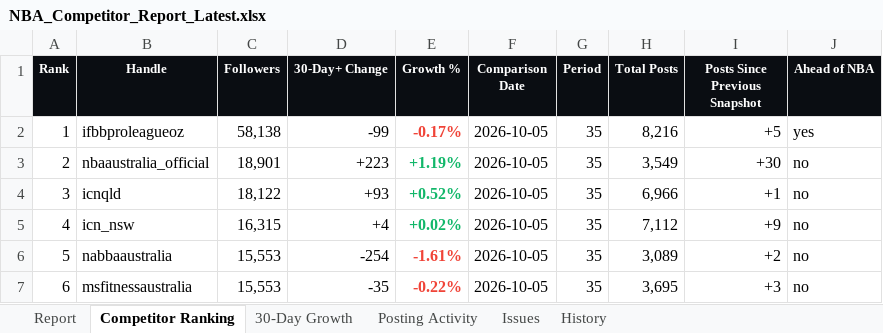
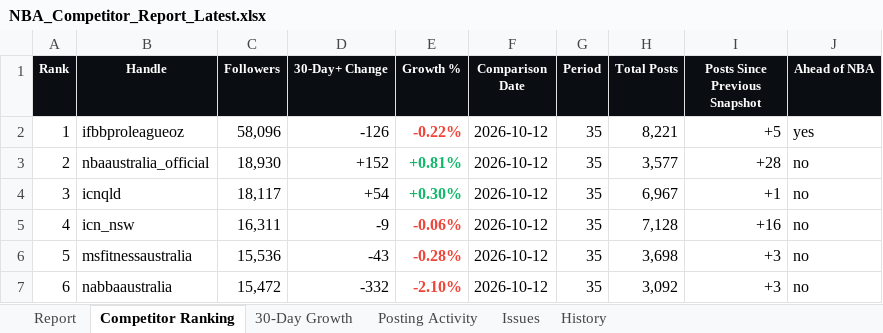
Before and after one commit to tokipaulo19/arsc-instagram-benchmarking, an Excel workbook: data/NBA_Competitor_Report_Latest.xlsx, sheet Competitor Ranking, drawn as a sheet; only a part is shown; values as stored, in another font and other column widths than the file's, no borders; the diff covers the shown part only; the diff names each change by its address in the sheet, - before the commit and + after, or states it on an @@ line.

```diff
--- a/data/NBA_Competitor_Report_Latest.xlsx (sheet Competitor Ranking)
+++ b/data/NBA_Competitor_Report_Latest.xlsx (sheet Competitor Ranking)
-C2 (Followers): 58,138
+C2 (Followers): 58,096
-D2 (30-Day+ Change): -99
+D2 (30-Day+ Change): -126
-E2 (Growth %): -0.17%
+E2 (Growth %): -0.22%
-F2:F7 (Comparison Date): 2026-10-05
+F2:F7 (Comparison Date): 2026-10-12
-H2 (Total Posts): 8,216
+H2 (Total Posts): 8,221
-C3 (Followers): 18,901
+C3 (Followers): 18,930
-D3 (30-Day+ Change): +223
+D3 (30-Day+ Change): +152
-E3 (Growth %): +1.19%
+E3 (Growth %): +0.81%
-H3 (Total Posts): 3,549
+H3 (Total Posts): 3,577
-I3 (Posts Since Previous Snapshot): +30
+I3 (Posts Since Previous Snapshot): +28
-C4 (Followers): 18,122
+C4 (Followers): 18,117
-D4 (30-Day+ Change): +93
+D4 (30-Day+ Change): +54
-E4 (Growth %): +0.52%
+E4 (Growth %): +0.30%
-H4 (Total Posts): 6,966
+H4 (Total Posts): 6,967
-C5 (Followers): 16,315
+C5 (Followers): 16,311
-D5 (30-Day+ Change): +4
+D5 (30-Day+ Change): -9
-E5 (Growth %): +0.02%
+E5 (Growth %): -0.06%
-E5 text colour: #12B76A
+E5 text colour: #F04438
-H5 (Total Posts): 7,112
+H5 (Total Posts): 7,128
-I5 (Posts Since Previous Snapshot): +9
+I5 (Posts Since Previous Snapshot): +16
-B6 (Handle): nabbaaustralia
+B6 (Handle): msfitnessaustralia
-C6 (Followers): 15,553
+C6 (Followers): 15,536
-D6 (30-Day+ Change): -254
+D6 (30-Day+ Change): -43
-E6 (Growth %): -1.61%
+E6 (Growth %): -0.28%
-H6 (Total Posts): 3,089
+H6 (Total Posts): 3,698
-I6 (Posts Since Previous Snapshot): +2
+I6 (Posts Since Previous Snapshot): +3
-B7 (Handle): msfitnessaustralia
+B7 (Handle): nabbaaustralia
-C7 (Followers): 15,553
+C7 (Followers): 15,472
-D7 (30-Day+ Change): -35
+D7 (30-Day+ Change): -332
-E7 (Growth %): -0.22%
+E7 (Growth %): -2.10%
-H7 (Total Posts): 3,695
+H7 (Total Posts): 3,092
```
Also changed, not shown: 77 edited cells and cell formats elsewhere in this sheet, sheet 30-Day Growth, sheet History, sheet Posting Activity, sheet Report, sheet Issues, hidden cells, 3 other files.
